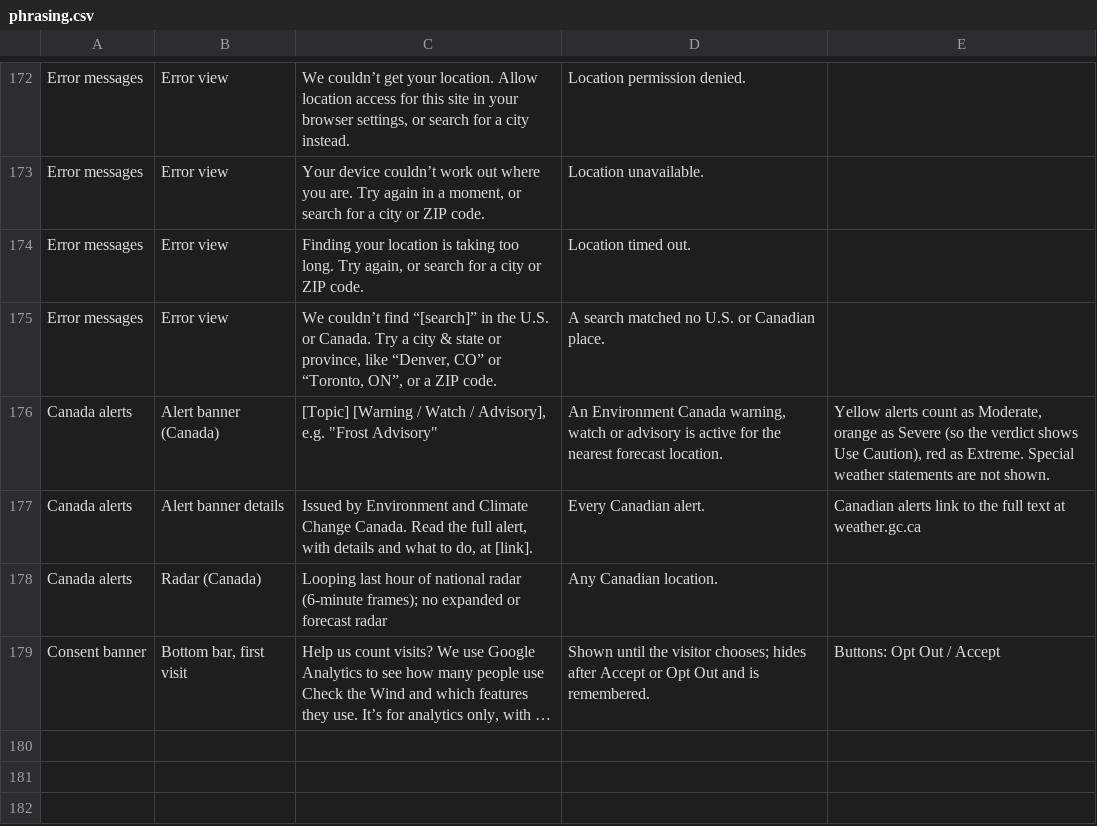
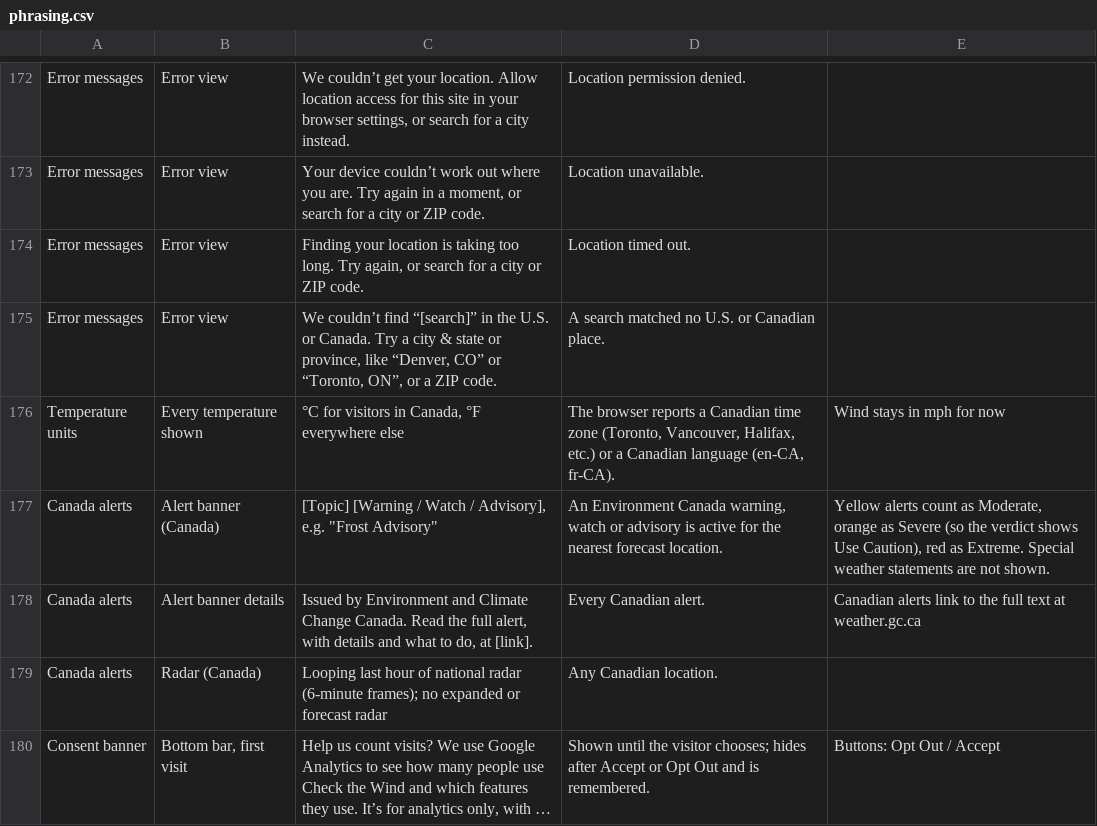
Before and after one commit to jeremyhamann87/Check-the-Wind, a CSV file: phrasing.csv, drawn as a sheet; only a part is shown, gaps mark what is left out; long unchanged cells end in …; the diff names each change by its address in the sheet, - before the commit and + after, or states it on an @@ line.

```diff
--- a/phrasing.csv
+++ b/phrasing.csv
+row 176: Temperature units | Every temperature shown | °C for visitors in Canada, °F everywhere else | The browser reports a Canadian time zone (Toronto, Vancouver, Halifax, etc.) or a Canadian language (en-CA, fr-CA). | Wind stays in mph for now
```
Also changed, not shown: 2 other files.
